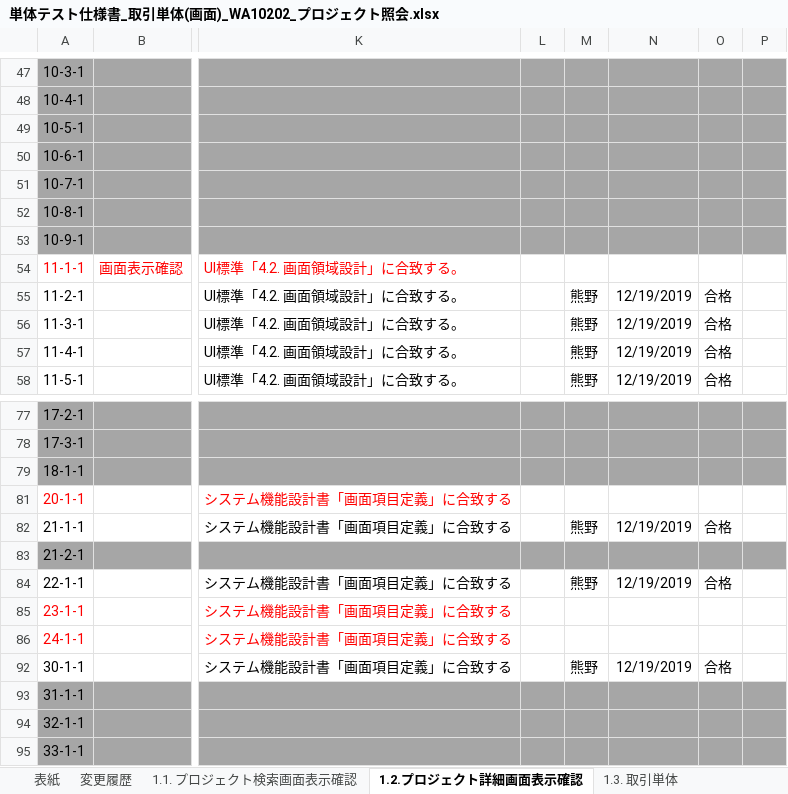
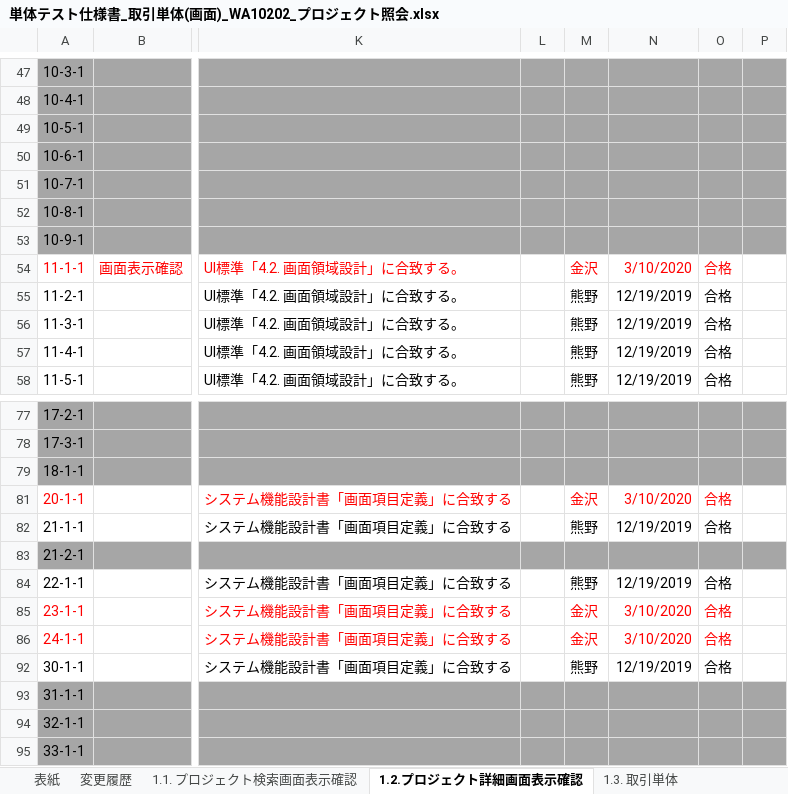
Before and after one commit to Fintan-contents/nablarch-system-development-guide, an Excel workbook: サンプルプロジェクト/設計書/A1_プロジェクト管理システム/030_アプリ設計/110_テスト仕様書/単体テスト仕様書_取引単体(画面)_WA10202_プロジェクト照会.xlsx, sheet 1.2.プロジェクト詳細画面表示確認, drawn as a sheet; only a part is shown, gaps mark what is left out; values as stored, in another font and other column widths than the file's, no borders; the diff names each change by its address in the sheet, - before the commit and + after, or states it on an @@ line.

```diff
--- a/サンプルプロジェクト/設計書/A1_プロジェクト管理システム/030_アプリ設計/110_テスト仕様書/単体テスト仕様書_取引単体(画面)_WA10202_プロジェクト照会.xlsx (sheet 1.2.プロジェクト詳細画面表示確認)
+++ b/サンプルプロジェクト/設計書/A1_プロジェクト管理システム/030_アプリ設計/110_テスト仕様書/単体テスト仕様書_取引単体(画面)_WA10202_プロジェクト照会.xlsx (sheet 1.2.プロジェクト詳細画面表示確認)
-M54: (empty)
+M54: 金沢
-N54: (empty)
+N54: 3/10/2020
-O54: (empty)
+O54: 合格
-M81: (empty)
+M81: 金沢
-N81: (empty)
+N81: 3/10/2020
-O81: (empty)
+O81: 合格
-M85:M86: (empty)
+M85:M86: 金沢
-N85:N86: (empty)
+N85:N86: 3/10/2020
-O85:O86: (empty)
+O85:O86: 合格
```
Also changed, not shown: sheet 1.3. 取引単体, sheet 1.1. プロジェクト検索画面表示確認, サンプルプロジェクト/設計書/A1_プロジェクト管理システム/030_アプリ設計/110_テスト仕様書/単体テスト仕様書_取引単体(画面)_WA10203_プロジェクト更新.xlsx.
